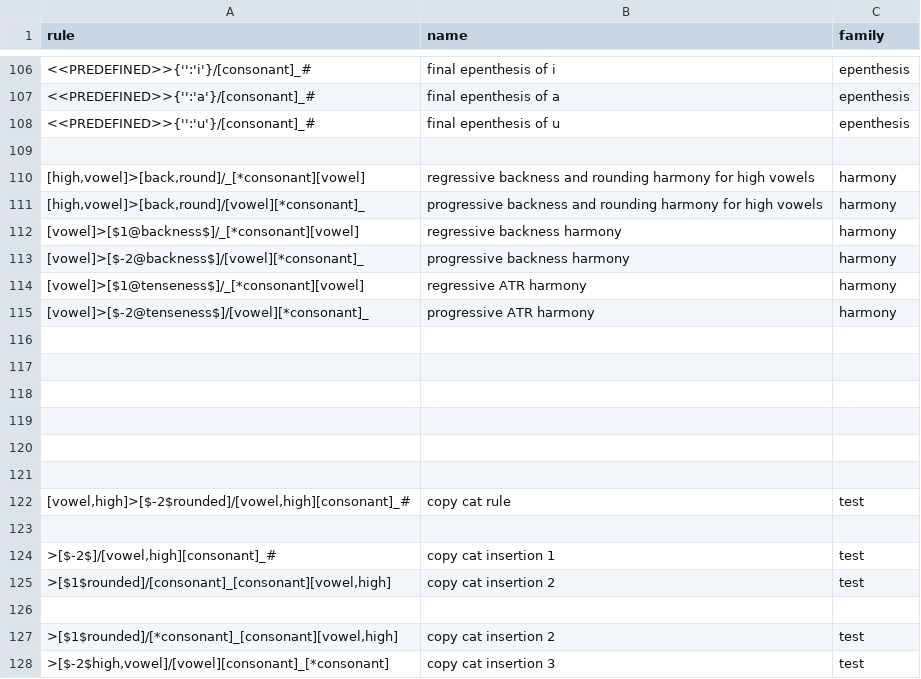
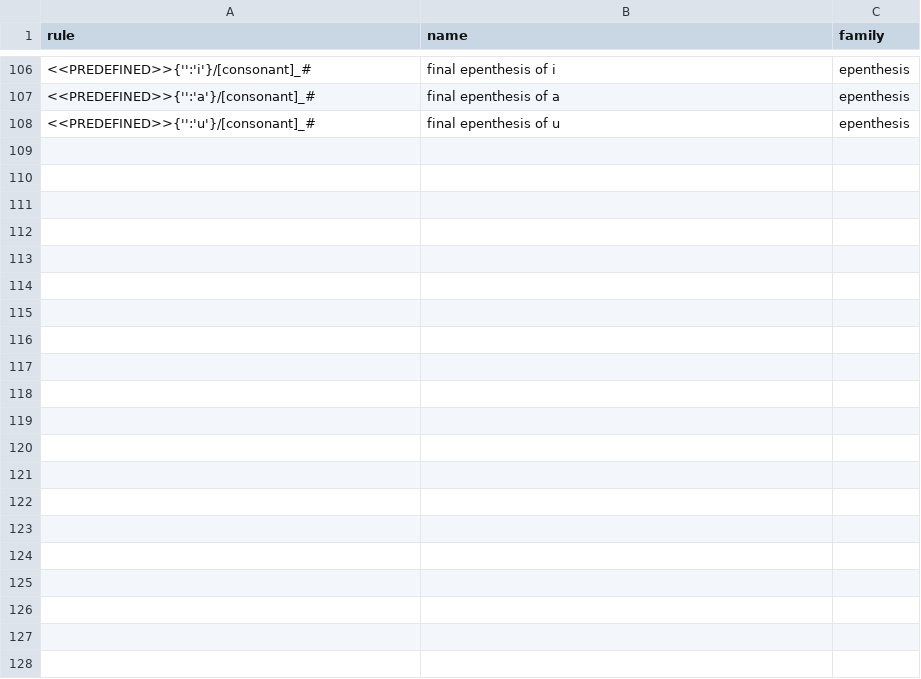
Before and after one commit to Accelsnow/phonogenesis, a CSV file: script/data/defaultrules.csv, drawn as a sheet; only a part is shown, gaps mark what is left out; the diff names each change by its address in the sheet, - before the commit and + after, or states it on an @@ line.

Commit message:
db default data injected and tested

```diff
--- a/script/data/defaultrules.csv
+++ b/script/data/defaultrules.csv
-row 109: (empty)
-row 110: [high,vowel]>[back,round]/_[*consonant][vowel] | regressive backness and rounding harmony for high vowels | harmony
-row 111: [high,vowel]>[back,round]/[vowel][*consonant]_ | progressive backness and rounding harmony for high vowels | harmony
-row 112: [vowel]>[$1@backness$]/_[*consonant][vowel] | regressive backness harmony | harmony
-row 113: [vowel]>[$-2@backness$]/[vowel][*consonant]_ | progressive backness harmony | harmony
-row 114: [vowel]>[$1@tenseness$]/_[*consonant][vowel] | regressive ATR harmony | harmony
-row 115: [vowel]>[$-2@tenseness$]/[vowel][*consonant]_ | progressive ATR harmony | harmony
-row 116: (empty)
-row 117: (empty)
-row 118: (empty)
-row 119: (empty)
-row 120: (empty)
-row 121: (empty)
-row 122: [vowel,high]>[$-2$rounded]/[vowel,high][consonant]_# | copy cat rule | test
-row 123: (empty)
-row 124: >[$-2$]/[vowel,high][consonant]_# | copy cat insertion 1 | test
-row 125: >[$1$rounded]/[consonant]_[consonant][vowel,high] | copy cat insertion 2 | test
-row 126: (empty)
-row 127: >[$1$rounded]/[*consonant]_[consonant][vowel,high] | copy cat insertion 2 | test
-row 128: >[$-2$high,vowel]/[vowel][consonant]_[*consonant] | copy cat insertion 3 | test
```
Also changed, not shown: 1 other file.
